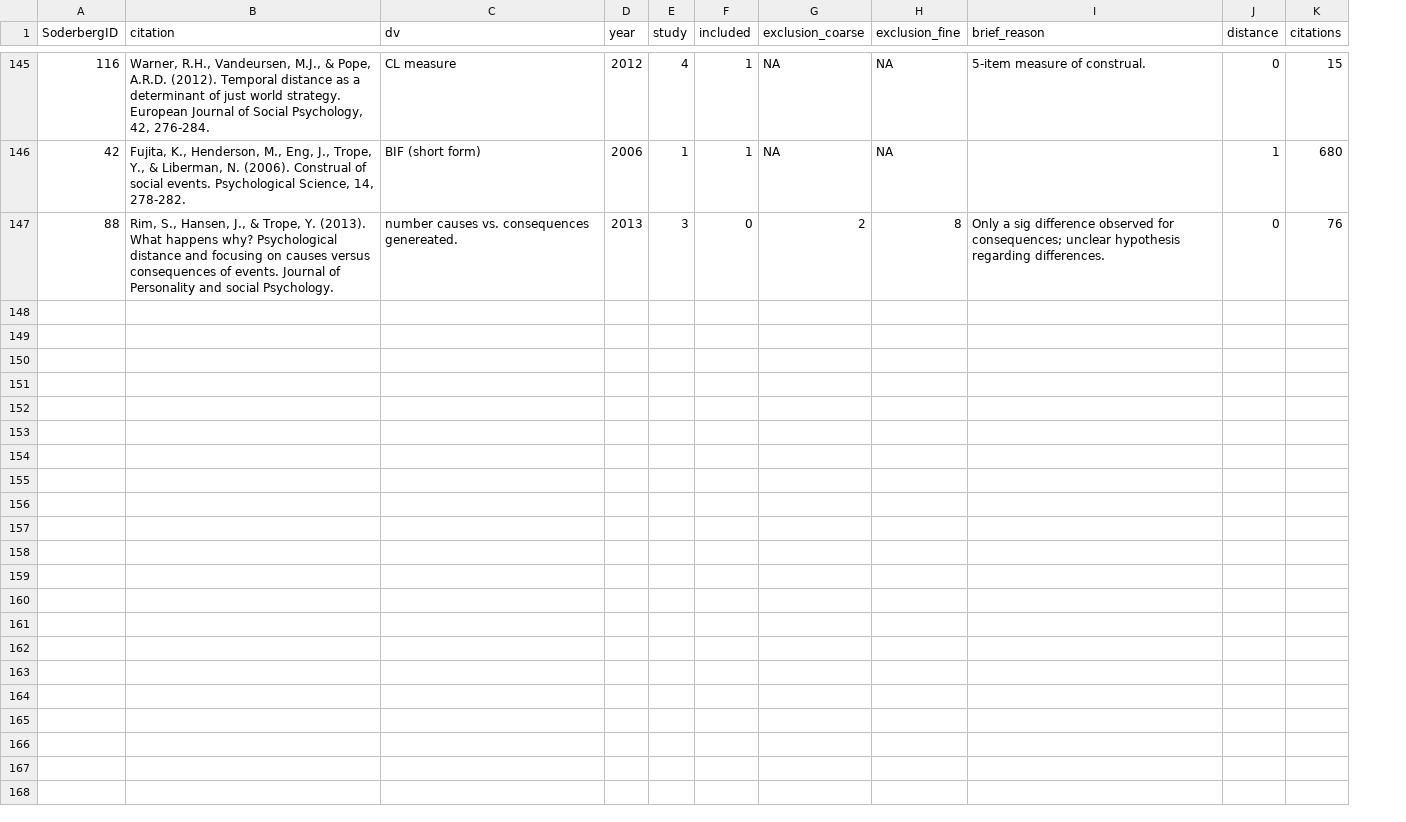
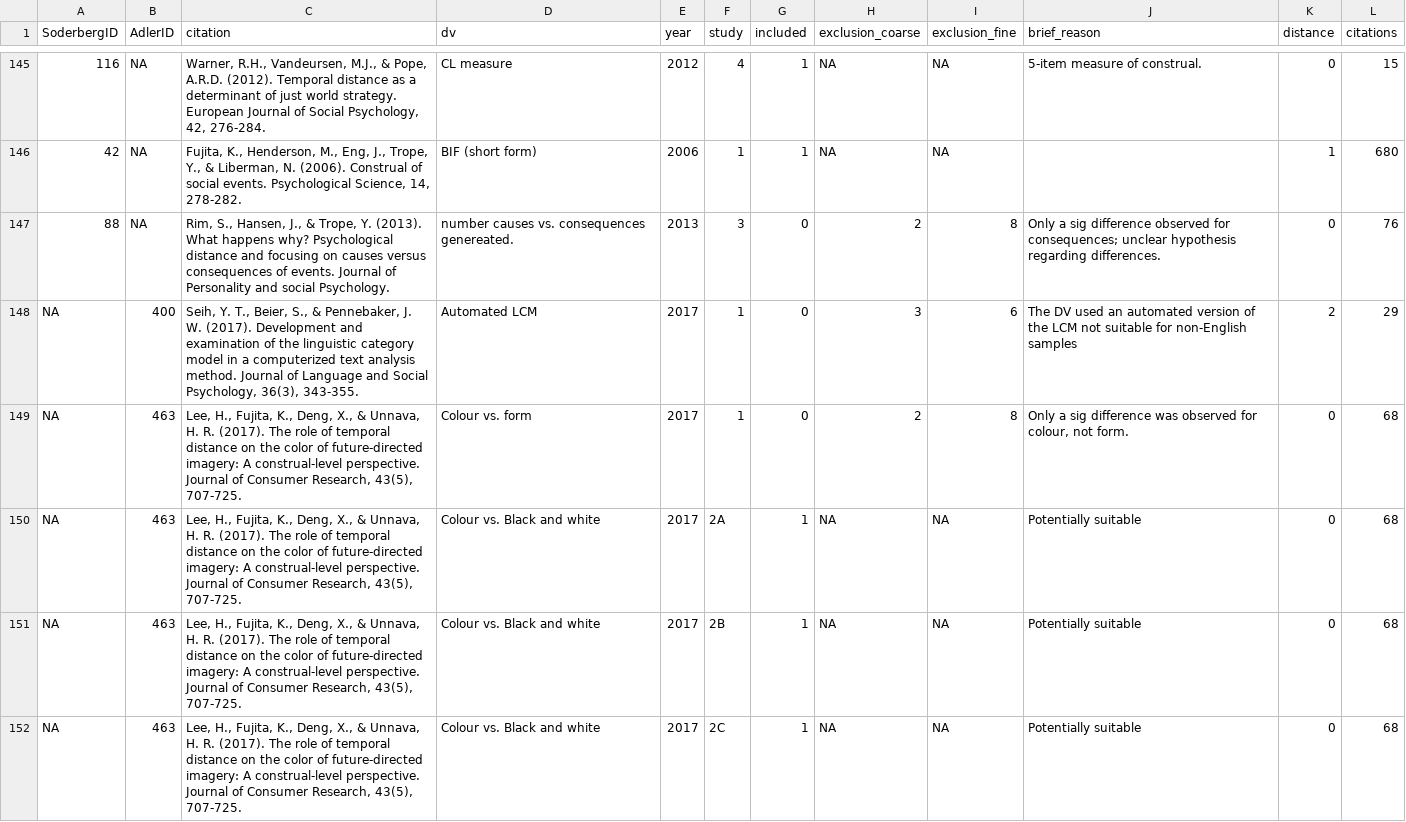
Before and after one commit to RabbitSnore/CLIMR, a CSV file: data/study-exclusion-data.csv, drawn as a sheet; only a part is shown, gaps mark what is left out; the diff covers the shown part only; the diff names each change by its address in the sheet, - before the commit and + after, or states it on an @@ line.

Commit message:
updated study screening

```diff
--- a/data/study-exclusion-data.csv
+++ b/data/study-exclusion-data.csv
+column B (AdlerID), rows 145-147: all NA
+row 148: NA | 400 | Seih, Y. T., Beier, S., & Pennebaker, J. W. (2017). Development and examination of the linguistic category model in a computerized text analysis method. Journal of Language and Social Psychology, 36(3), 343-355. | Automated LCM | 2017 | 1 | 0 | 3 | 6 | The DV used an automated version of the LCM not suitable for non-English samples | 2 | 29
+row 149: NA | 463 | Lee, H., Fujita, K., Deng, X., & Unnava, H. R. (2017). The role of temporal distance on the color of future-directed imagery: A construal-level perspective. Journal of Consumer Research, 43(5), 707-725. | Colour vs. form | 2017 | 1 | 0 | 2 | 8 | Only a sig difference was observed for colour, not form. | 0 | 68
+row 150: NA | 463 | Lee, H., Fujita, K., Deng, X., & Unnava, H. R. (2017). The role of temporal distance on the color of future-directed imagery: A construal-level perspective. Journal of Consumer Research, 43(5), 707-725. | Colour vs. Black and white | 2017 | 2A | 1 | NA | NA | Potentially suitable | 0 | 68
+row 151: NA | 463 | Lee, H., Fujita, K., Deng, X., & Unnava, H. R. (2017). The role of temporal distance on the color of future-directed imagery: A construal-level perspective. Journal of Consumer Research, 43(5), 707-725. | Colour vs. Black and white | 2017 | 2B | 1 | NA | NA | Potentially suitable | 0 | 68
+row 152: NA | 463 | Lee, H., Fujita, K., Deng, X., & Unnava, H. R. (2017). The role of temporal distance on the color of future-directed imagery: A construal-level perspective. Journal of Consumer Research, 43(5), 707-725. | Colour vs. Black and white | 2017 | 2C | 1 | NA | NA | Potentially suitable | 0 | 68
```
Also changed, not shown: 4 added rows and 48 edited cells elsewhere in this file, 3 other files.
